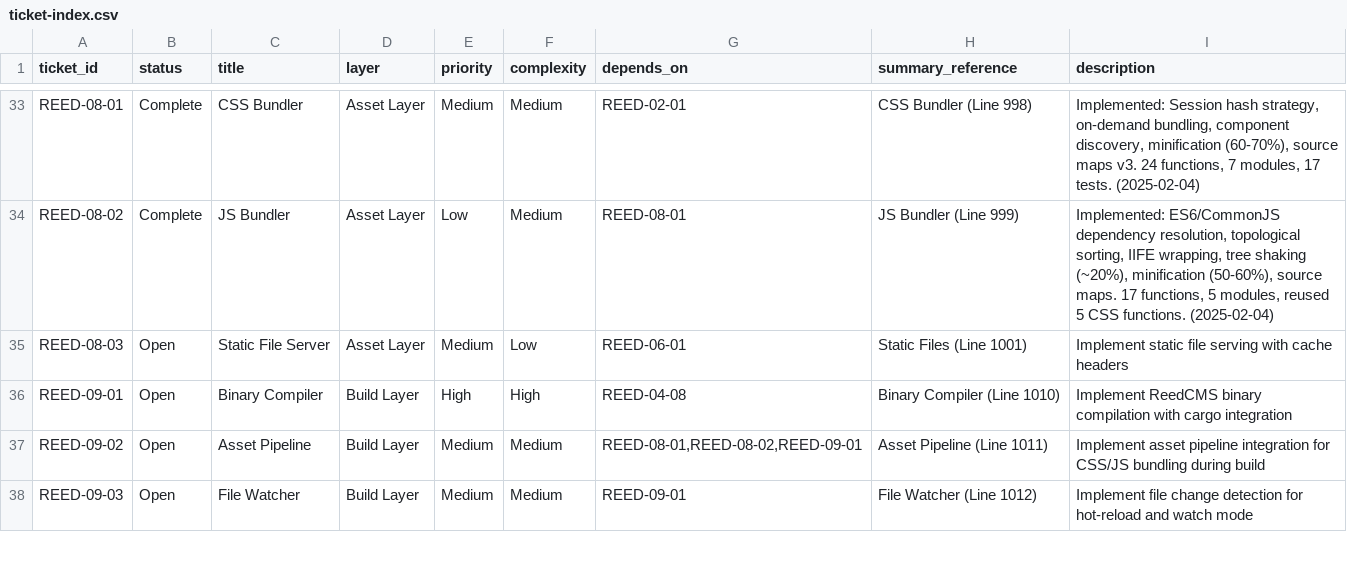
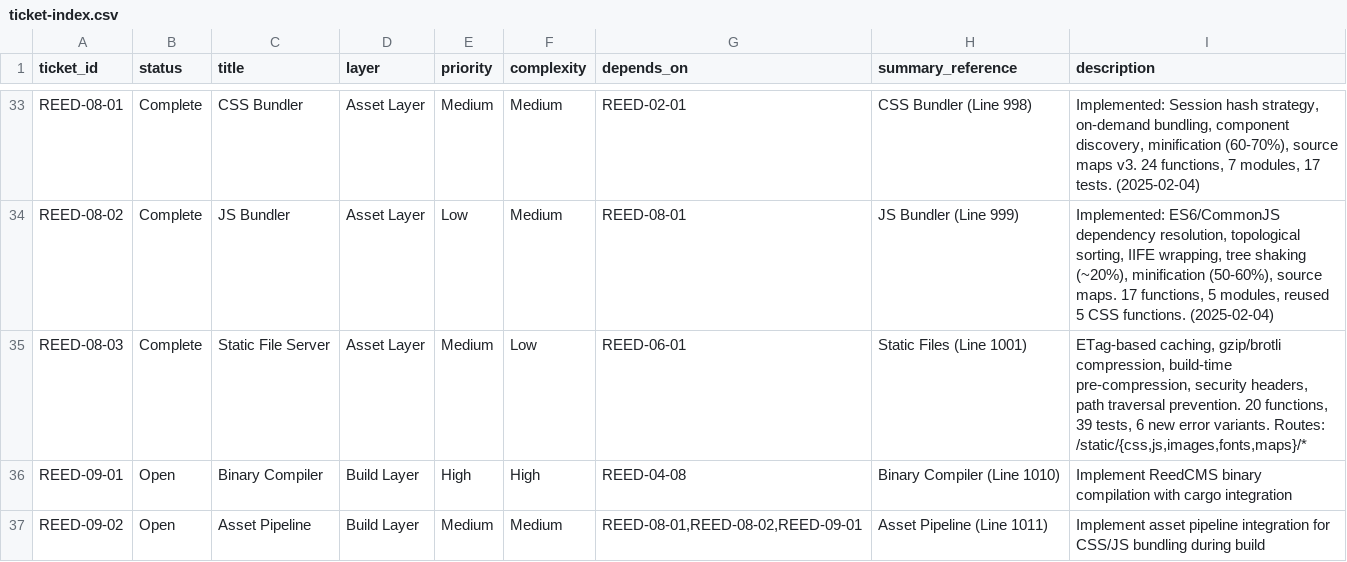
Before and after one commit to vvoss-dev/ReedCMS, a CSV file: _workbench/Tickets/ticket-index.csv, drawn as a sheet; only a part is shown, gaps mark what is left out; the shorter side is filled out with more unchanged rows.

```diff
--- a/_workbench/Tickets/ticket-index.csv
+++ b/_workbench/Tickets/ticket-index.csv
@@ -34,3 +34,3 @@ REED-08-01|Complete|CSS Bundler|Asset Layer|Medium|Medium|REED-02-01|CSS Bundler
 REED-08-02|Complete|JS Bundler|Asset Layer|Low|Medium|REED-08-01|JS Bundler (Line 999)|Implemented: ES6/CommonJS dependency resolution, topological sorting, IIFE wrapping, tree shaking (~20%), minification (50-60%), source maps. 17 functions, 5 modules, reused 5 CSS functions. (2025-02-04)
-REED-08-03|Open|Static File Server|Asset Layer|Medium|Low|REED-06-01|Static Files (Line 1001)|Implement static file serving with cache headers
+REED-08-03|Complete|Static File Server|Asset Layer|Medium|Low|REED-06-01|Static Files (Line 1001)|ETag-based caching, gzip/brotli compression, build-time pre-compression, security headers, path traversal prevention. 20 functions, 39 tests, 6 new error variants. Routes: /static/{css,js,images,fonts,maps}/*
 REED-09-01|Open|Binary Compiler|Build Layer|High|High|REED-04-08|Binary Compiler (Line 1010)|Implement ReedCMS binary compilation with cargo integration
```
Also changed, not shown: _workbench/Tickets/project_functions.csv, 13 other files.
